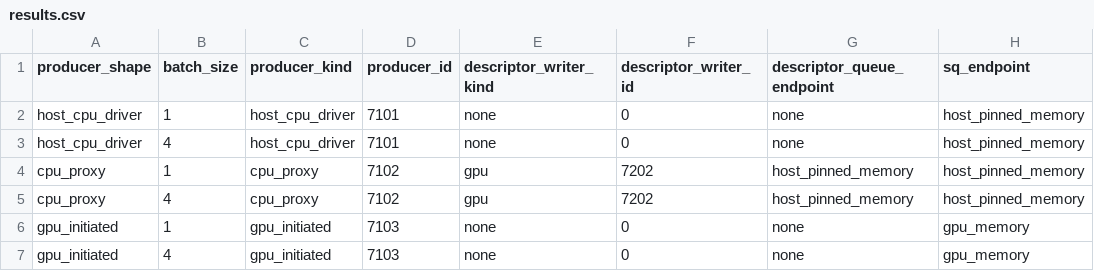
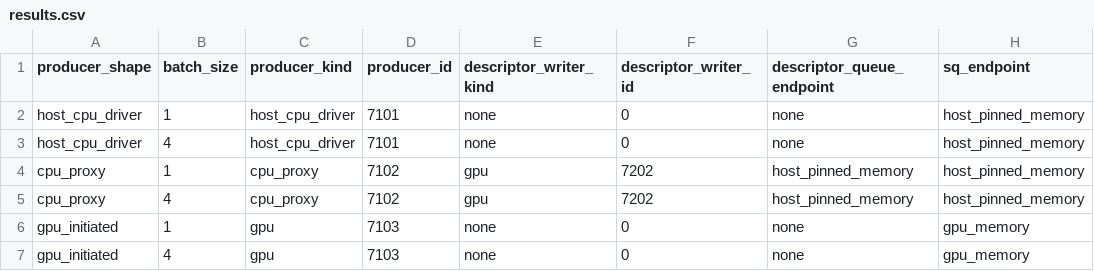
Before and after one commit to openfabric-systems/simllm, a CSV file: examples/rnic_submission_v1/results.csv, drawn as a sheet; only a part is shown; the diff names each change by its address in the sheet, - before the commit and + after, or states it on an @@ line.

Commit message:
Protect RNIC host-memory ownership
Claim each live device-owner identity before registration and require the claimant for teardown so one device cannot destroy another device's allocations. Enforce per-device data-allocation ownership even when MKey values match, and add regression coverage for construction rollback, duplicate claims, foreign teardown, owner-specific destruction, and the documented send-only RQ latitude.

Correct the BACK-20 producer-kind projection from producer shape to agent kind. Regenerate the byte-locked CSV, label the correction post-specified, retain every predecessor hash, and restore the VLLM-13, CORE-5, COMP-2, and BACK-27 cross-references.

```diff
--- a/examples/rnic_submission_v1/results.csv
+++ b/examples/rnic_submission_v1/results.csv
-C6:C7 (producer_kind): gpu_initiated
+C6:C7 (producer_kind): gpu
```
Also changed, not shown: 12 other files.
